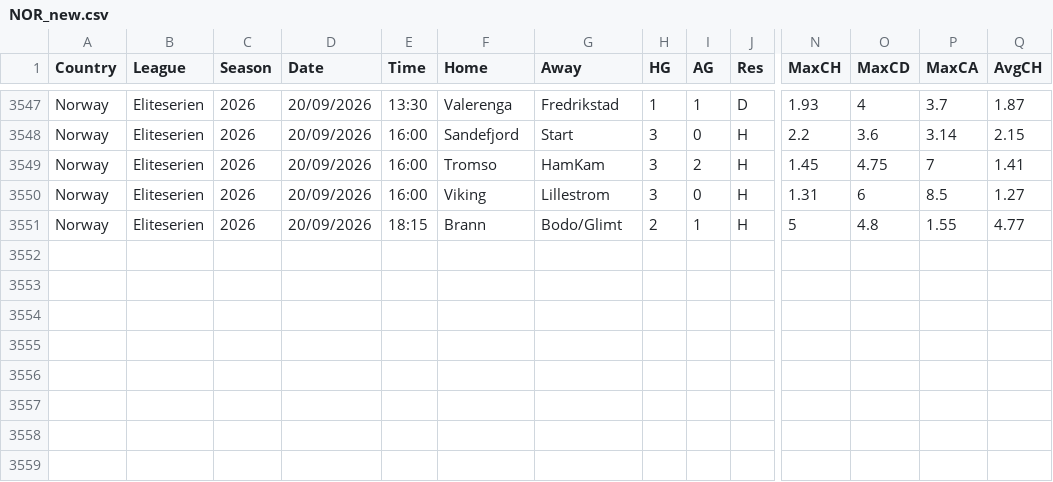
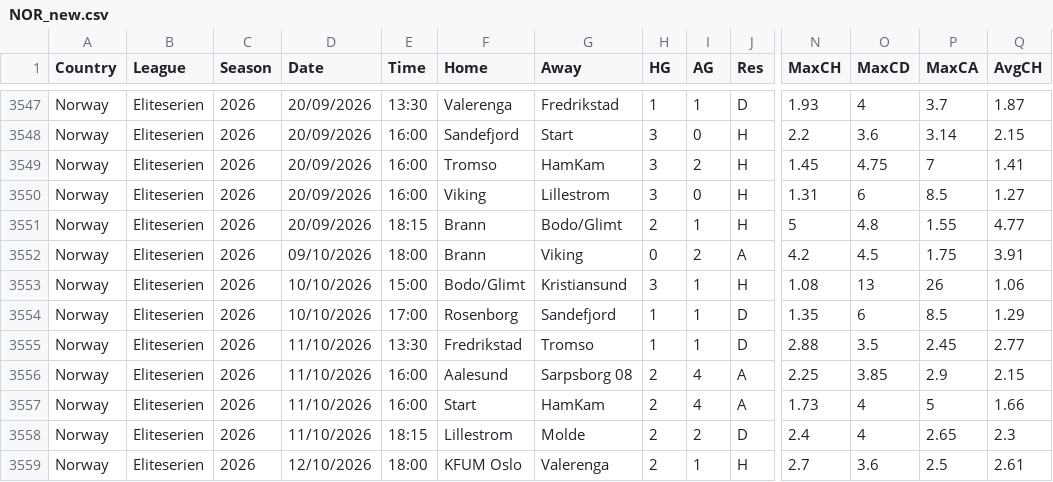
Before and after one commit to dan-owolabi/predict, a CSV file: data/football-data-support/NOR_new.csv, drawn as a sheet; only a part is shown, gaps mark what is left out; rows hold the shown columns only; the diff names each change by its address in the sheet, - before the commit and + after, or states it on an @@ line.

```diff
--- a/data/football-data-support/NOR_new.csv
+++ b/data/football-data-support/NOR_new.csv
+row 3552: Norway | Eliteserien | 2026 | 09/10/2026 | 18:00 | Brann | Viking | 0 | 2 | A | 4.2 | 4.5 | 1.75 | 3.91
+row 3553: Norway | Eliteserien | 2026 | 10/10/2026 | 15:00 | Bodo/Glimt | Kristiansund | 3 | 1 | H | 1.08 | 13 | 26 | 1.06
+row 3554: Norway | Eliteserien | 2026 | 10/10/2026 | 17:00 | Rosenborg | Sandefjord | 1 | 1 | D | 1.35 | 6 | 8.5 | 1.29
+row 3555: Norway | Eliteserien | 2026 | 11/10/2026 | 13:30 | Fredrikstad | Tromso | 1 | 1 | D | 2.88 | 3.5 | 2.45 | 2.77
+row 3556: Norway | Eliteserien | 2026 | 11/10/2026 | 16:00 | Aalesund | Sarpsborg 08 | 2 | 4 | A | 2.25 | 3.85 | 2.9 | 2.15
+row 3557: Norway | Eliteserien | 2026 | 11/10/2026 | 16:00 | Start | HamKam | 2 | 4 | A | 1.73 | 4 | 5 | 1.66
+row 3558: Norway | Eliteserien | 2026 | 11/10/2026 | 18:15 | Lillestrom | Molde | 2 | 2 | D | 2.4 | 4 | 2.65 | 2.3
+row 3559: Norway | Eliteserien | 2026 | 12/10/2026 | 18:00 | KFUM Oslo | Valerenga | 2 | 1 | H | 2.7 | 3.6 | 2.5 | 2.61
```
Also changed, not shown: data/football-data-support/AUT_new.csv, data/football-data-support/DNK_new.csv, 5 other files.
